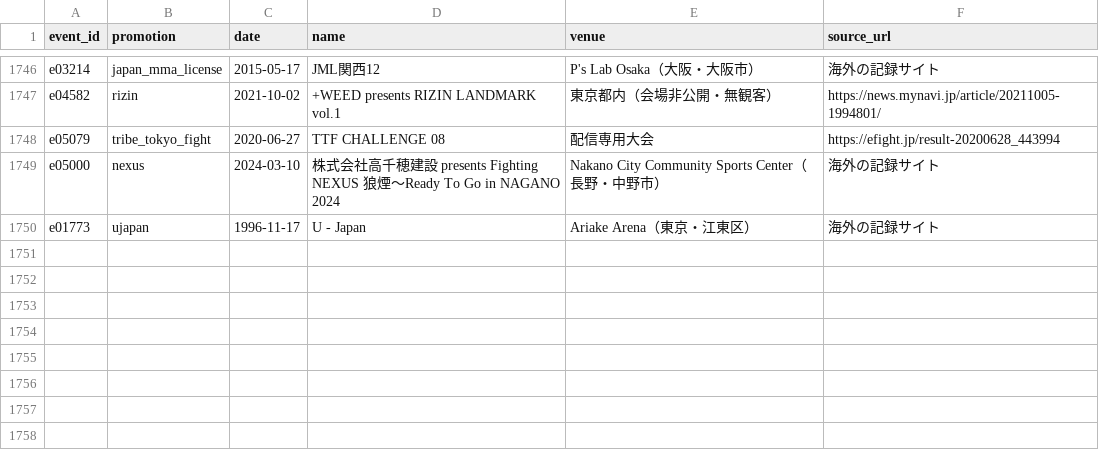
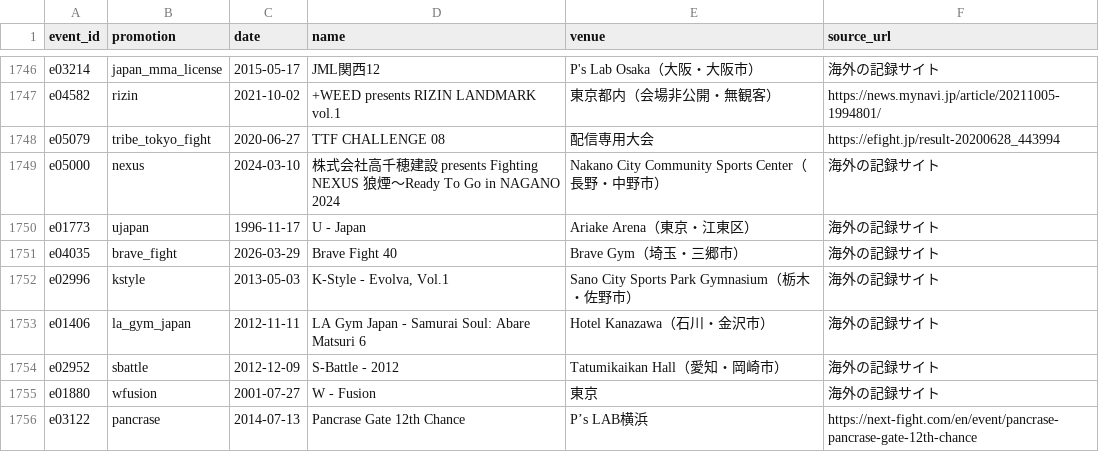
Before and after one commit to japan-mma-record/japan-mma-record.github.io, a TSV file: data/venues.tsv, drawn as a sheet; only a part is shown, gaps mark what is left out; the diff names each change by its address in the sheet, - before the commit and + after, or states it on an @@ line.

```diff
--- a/data/venues.tsv
+++ b/data/venues.tsv
+row 1751: e04035 | brave_fight | 2026-03-29 | Brave Fight 40 | Brave Gym（埼玉・三郷市） | 海外の記録サイト
+row 1752: e02996 | kstyle | 2013-05-03 | K-Style - Evolva, Vol.1 | Sano City Sports Park Gymnasium（栃木・佐野市） | 海外の記録サイト
+row 1753: e01406 | la_gym_japan | 2012-11-11 | LA Gym Japan - Samurai Soul: Abare Matsuri 6 | Hotel Kanazawa（石川・金沢市） | 海外の記録サイト
+row 1754: e02952 | sbattle | 2012-12-09 | S-Battle - 2012 | Tatumikaikan Hall（愛知・岡崎市） | 海外の記録サイト
+row 1755: e01880 | wfusion | 2001-07-27 | W - Fusion | 東京 | 海外の記録サイト
+row 1756: e03122 | pancrase | 2014-07-13 | Pancrase Gate 12th Chance | P’s LAB横浜 | https://next-fight.com/en/event/pancrase-pancrase-gate-12th-chance
```
